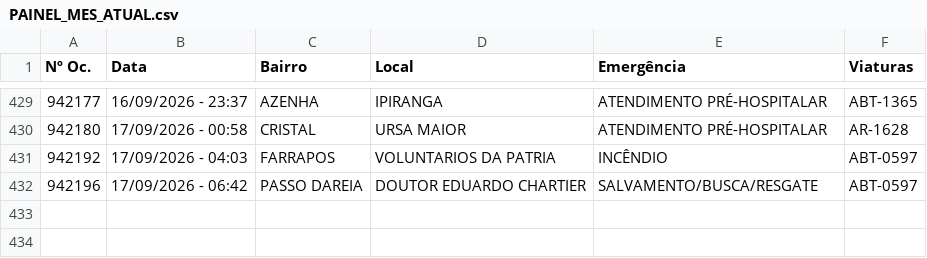
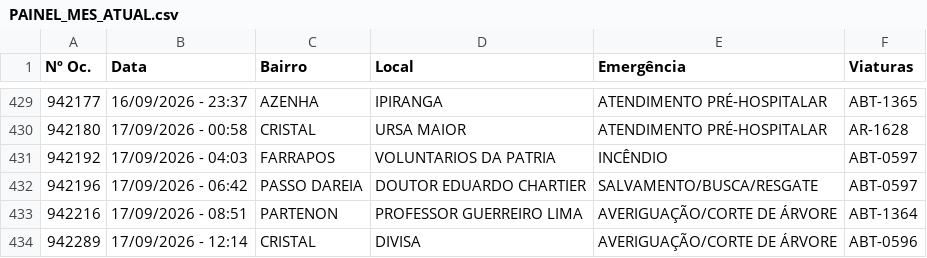
Before and after one commit to ciabm-1bbm/site, a CSV file: dados/PAINEL_MES_ATUAL.csv, drawn as a sheet; only a part is shown, gaps mark what is left out; the diff names each change by its address in the sheet, - before the commit and + after, or states it on an @@ line.

```diff
--- a/dados/PAINEL_MES_ATUAL.csv
+++ b/dados/PAINEL_MES_ATUAL.csv
+row 433: 942216 | 17/09/2026 - 08:51 | PARTENON | PROFESSOR GUERREIRO LIMA | AVERIGUAÇÃO/CORTE DE ÁRVORE | ABT-1364
+row 434: 942289 | 17/09/2026 - 12:14 | CRISTAL | DIVISA | AVERIGUAÇÃO/CORTE DE ÁRVORE | ABT-0596
```
